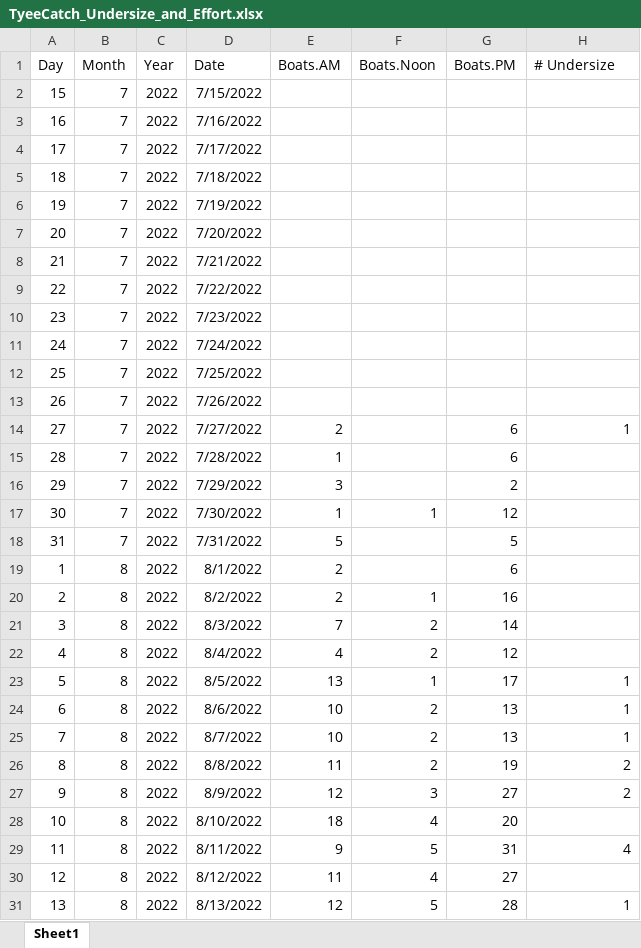
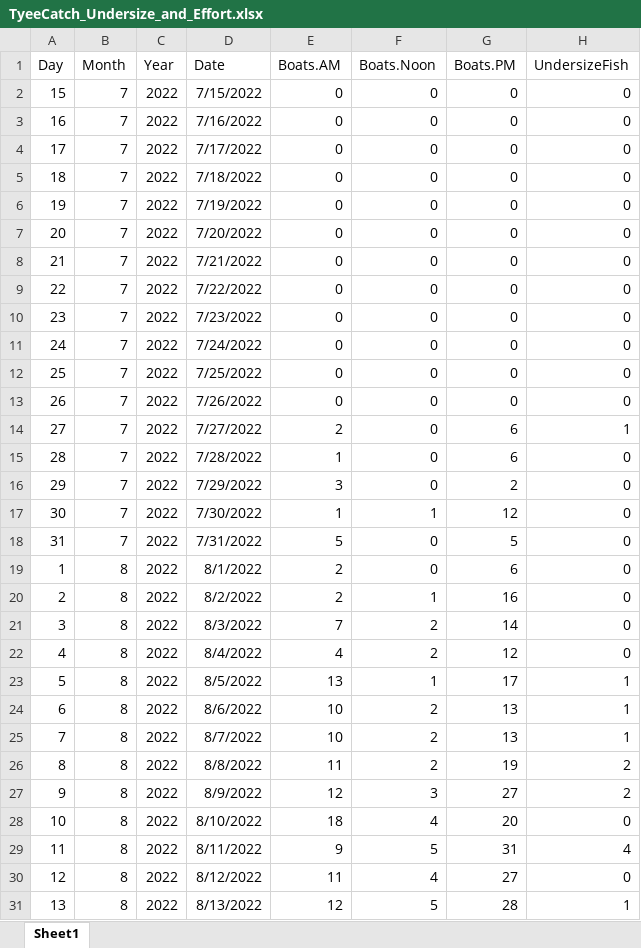
Before and after one commit to biggiefish/GitmeSomeTyee, an Excel workbook: docs/Data/TyeeCatch_Undersize_and_Effort.xlsx, sheet Sheet1, drawn as a sheet; only a part is shown; values as stored, in another font and other column widths than the file's, no borders; the diff covers the shown part only; the diff names each change by its address in the sheet, - before the commit and + after, or states it on an @@ line.

Commit message:
table of effort and proportion undersize

```diff
--- a/docs/Data/TyeeCatch_Undersize_and_Effort.xlsx (sheet Sheet1)
+++ b/docs/Data/TyeeCatch_Undersize_and_Effort.xlsx (sheet Sheet1)
-H1: # Undersize
+H1: UndersizeFish
-E2:E13 (Boats.AM): (empty)
+E2:E13 (Boats.AM): 0
-F2:F16 (Boats.Noon): (empty)
+F2:F16 (Boats.Noon): 0
-G2:G13 (Boats.PM): (empty)
+G2:G13 (Boats.PM): 0
-H2:H13 (UndersizeFish): (empty)
+H2:H13 (UndersizeFish): 0
-H15:H22 (UndersizeFish): (empty)
+H15:H22 (UndersizeFish): 0
-F18:F19 (Boats.Noon): (empty)
+F18:F19 (Boats.Noon): 0
-H28 (UndersizeFish): (empty)
+H28 (UndersizeFish): 0
-H30 (UndersizeFish): (empty)
+H30 (UndersizeFish): 0
```
Also changed, not shown: 139 edited cells elsewhere in this sheet, docs/Data/TyeeCatchData.xlsx, 2 other files.
